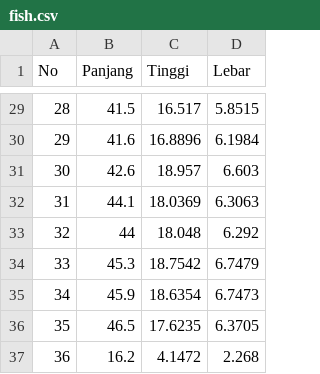
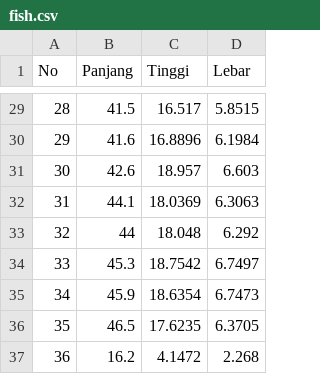
Before and after one commit to iizmyy/Analisis-dan-Visualisasi-Data, a CSV file: dataset/fish.csv, drawn as a sheet; only a part is shown, gaps mark what is left out.

Commit message:
Update fish.csv

```diff
--- a/dataset/fish.csv
+++ b/dataset/fish.csv
@@ -33,3 +33,3 @@ No,Panjang,Tinggi,Lebar
 32,44,18.048,6.292
-33,45.3,18.7542,6.7479
+33,45.3,18.7542,6.7497
 34,45.9,18.6354,6.7473
```
